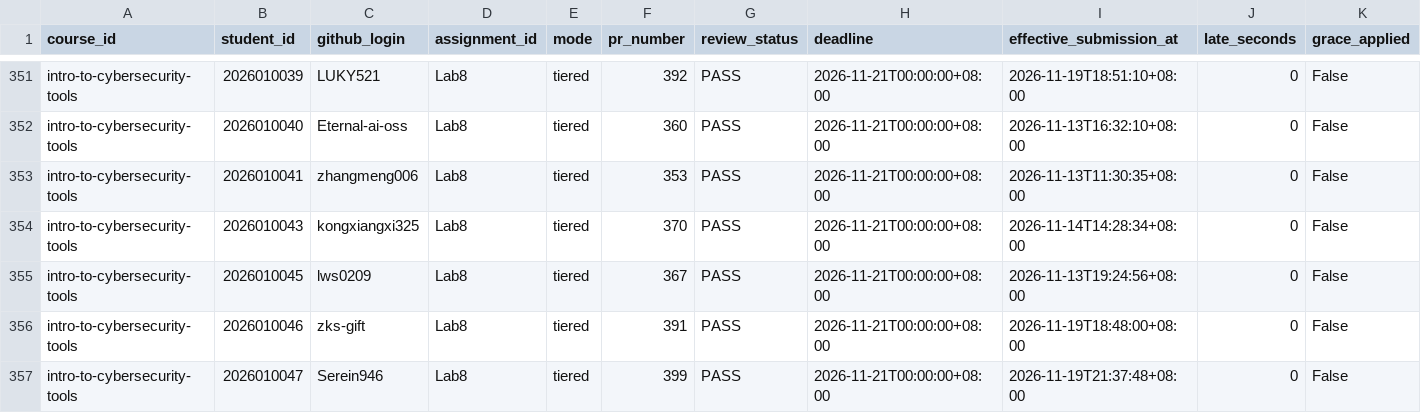
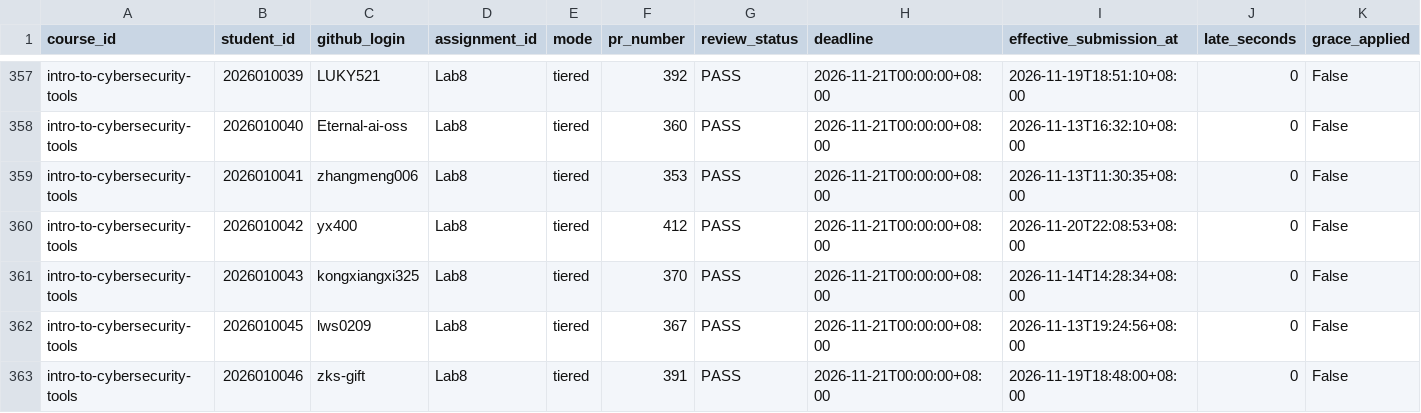
Before and after one commit to LiuXiYing/IntroToCybersecurityTools, a CSV file: reports/submissions.csv, drawn as a sheet; only a part is shown, gaps mark what is left out; the shorter side is filled out with more unchanged rows; rows hold the shown columns only; the diff covers the shown part only; the diff names each change by its address in the sheet, - before the commit and + after, or states it on an @@ line.

```diff
--- a/reports/submissions.csv
+++ b/reports/submissions.csv
+row 360: intro-to-cybersecurity-tools | 2026010042 | yx400 | Lab8 | tiered | 412 | PASS | 2026-11-21T00:00:00+08:00 | 2026-11-20T22:08:53+08:00 | 0 | False
```
Also changed, not shown: 9 added rows elsewhere in this file.
